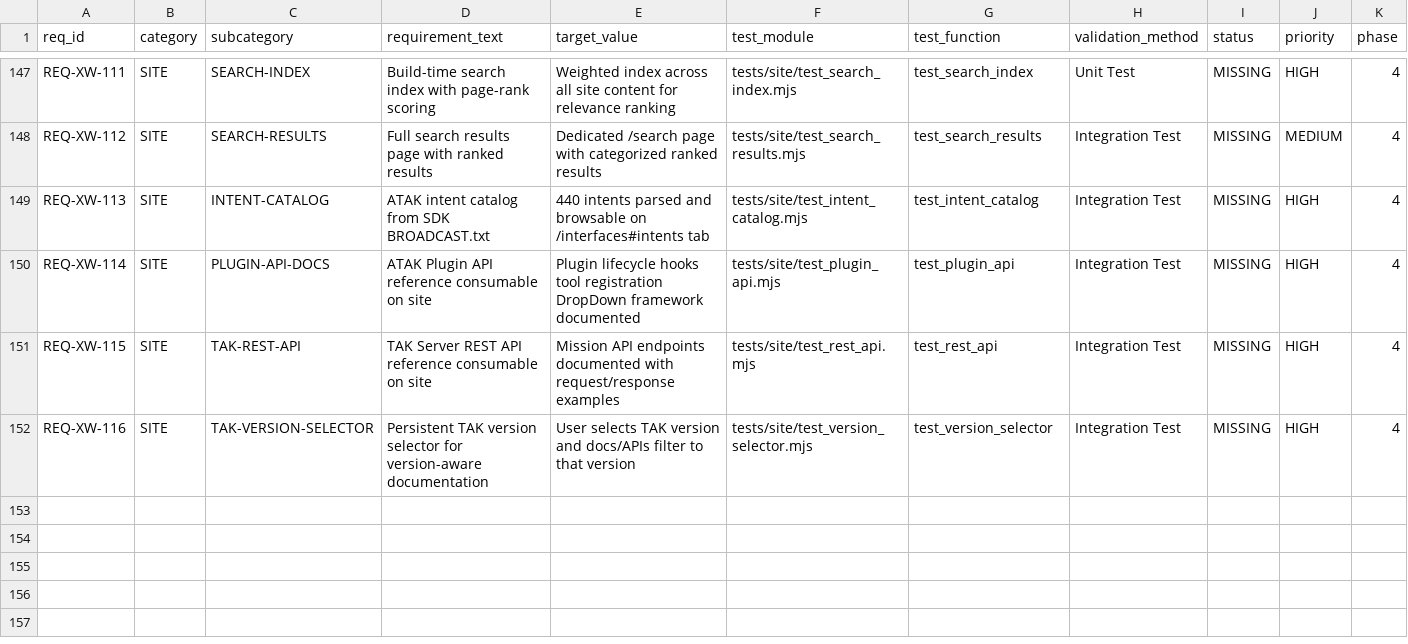
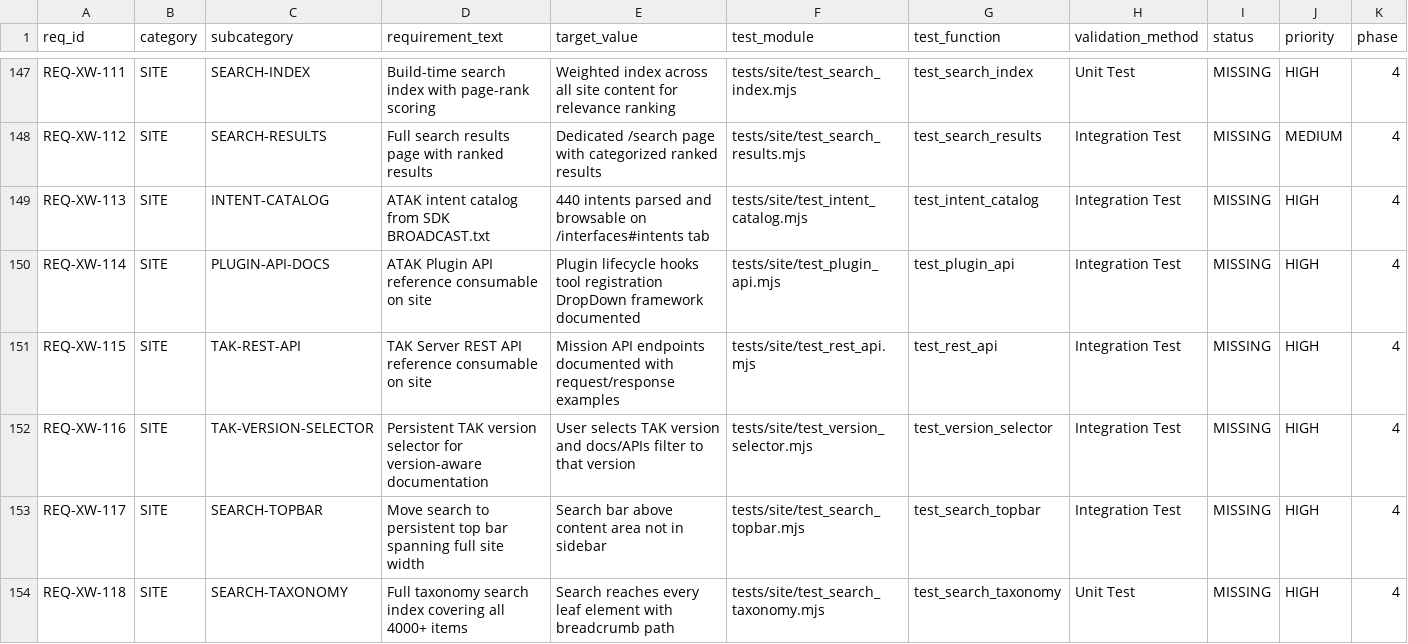
Before and after one commit to iotactical/tak-design-system, a CSV file: .rtmx/database.csv, drawn as a sheet; only a part is shown, gaps mark what is left out; rows hold the shown columns only; the diff names each change by its address in the sheet, - before the commit and + after, or states it on an @@ line.

```diff
--- a/.rtmx/database.csv
+++ b/.rtmx/database.csv
+row 153: REQ-XW-117 | SITE | SEARCH-TOPBAR | Move search to persistent top bar spanning full site width | Search bar above content area not in sidebar | tests/site/test_search_topbar.mjs | test_search_topbar | Integration Test | MISSING | HIGH | 4
+row 154: REQ-XW-118 | SITE | SEARCH-TAXONOMY | Full taxonomy search index covering all 4000+ items | Search reaches every leaf element with breadcrumb path | tests/site/test_search_taxonomy.mjs | test_search_taxonomy | Unit Test | MISSING | HIGH | 4
```
Also changed, not shown: 1 other file.
